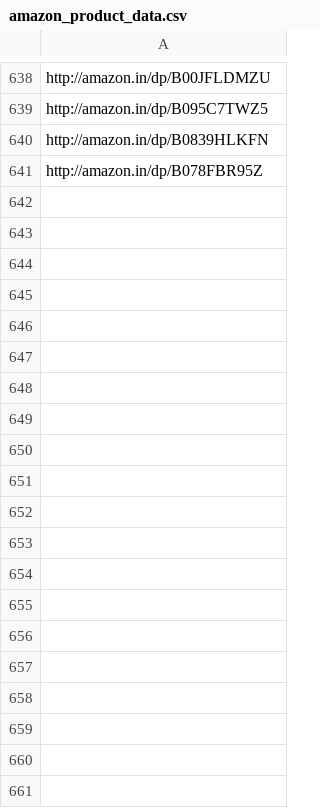
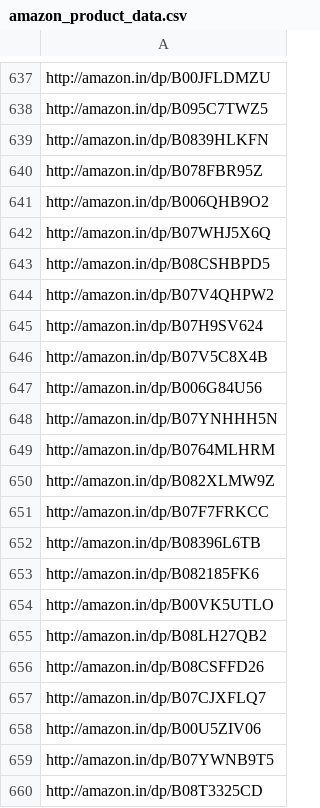
Before and after one commit to jagtapraj123/web-scraping, a CSV file: amazon_product_scraping/data/InputData/amazon_product_data.csv, drawn as a sheet; only a part is shown, gaps mark what is left out; the diff covers the shown part only.

```diff
--- a/amazon_product_scraping/data/InputData/amazon_product_data.csv
+++ b/amazon_product_scraping/data/InputData/amazon_product_data.csv
@@ -641 +640,21 @@ http://amazon.in/dp/B0839HLKFN
 http://amazon.in/dp/B078FBR95Z
+http://amazon.in/dp/B006QHB9O2
+http://amazon.in/dp/B07WHJ5X6Q
+http://amazon.in/dp/B08CSHBPD5
+http://amazon.in/dp/B07V4QHPW2
+http://amazon.in/dp/B07H9SV624
+http://amazon.in/dp/B07V5C8X4B
+http://amazon.in/dp/B006G84U56
+http://amazon.in/dp/B07YNHHH5N
+http://amazon.in/dp/B0764MLHRM
+http://amazon.in/dp/B082XLMW9Z
+http://amazon.in/dp/B07F7FRKCC
+http://amazon.in/dp/B08396L6TB
+http://amazon.in/dp/B082185FK6
+http://amazon.in/dp/B00VK5UTLO
+http://amazon.in/dp/B08LH27QB2
+http://amazon.in/dp/B08CSFFD26
+http://amazon.in/dp/B07CJXFLQ7
+http://amazon.in/dp/B00U5ZIV06
+http://amazon.in/dp/B07YWNB9T5
+http://amazon.in/dp/B08T3325CD
```
Also changed, not shown: 82 added rows and 1 removed row elsewhere in this file, amazon_product_scraping/data/InputData/amazon_product_data - Copy.csv, 11 other files.
